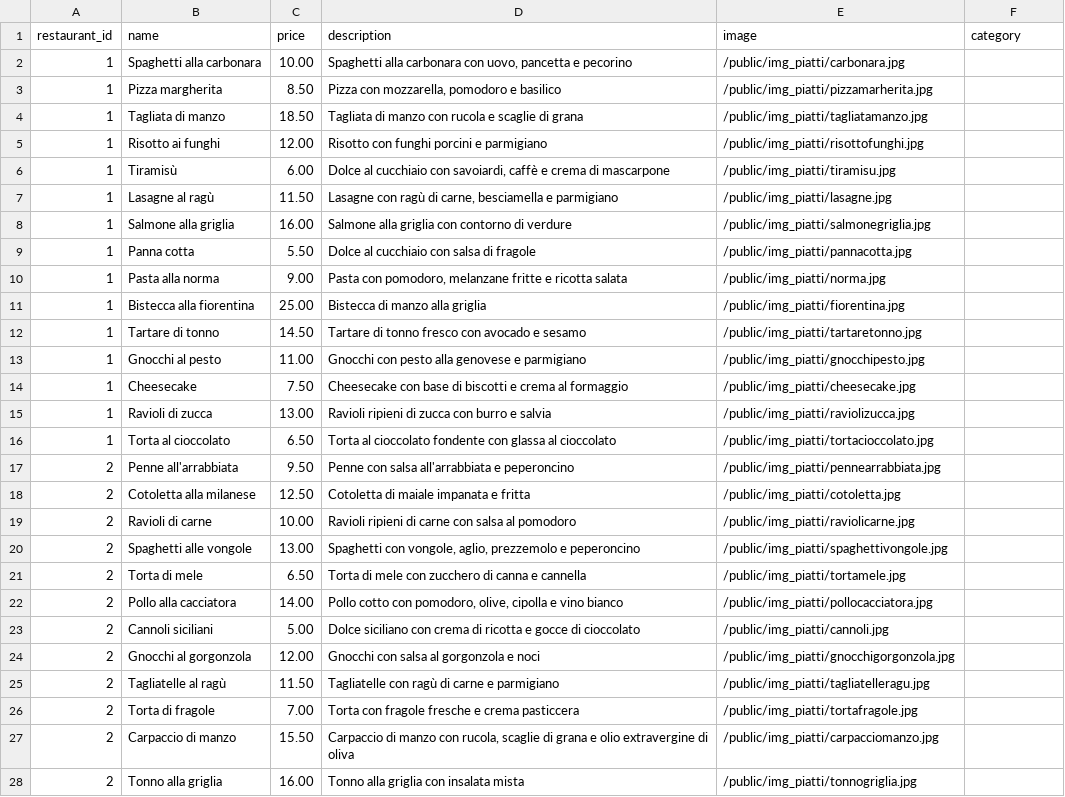
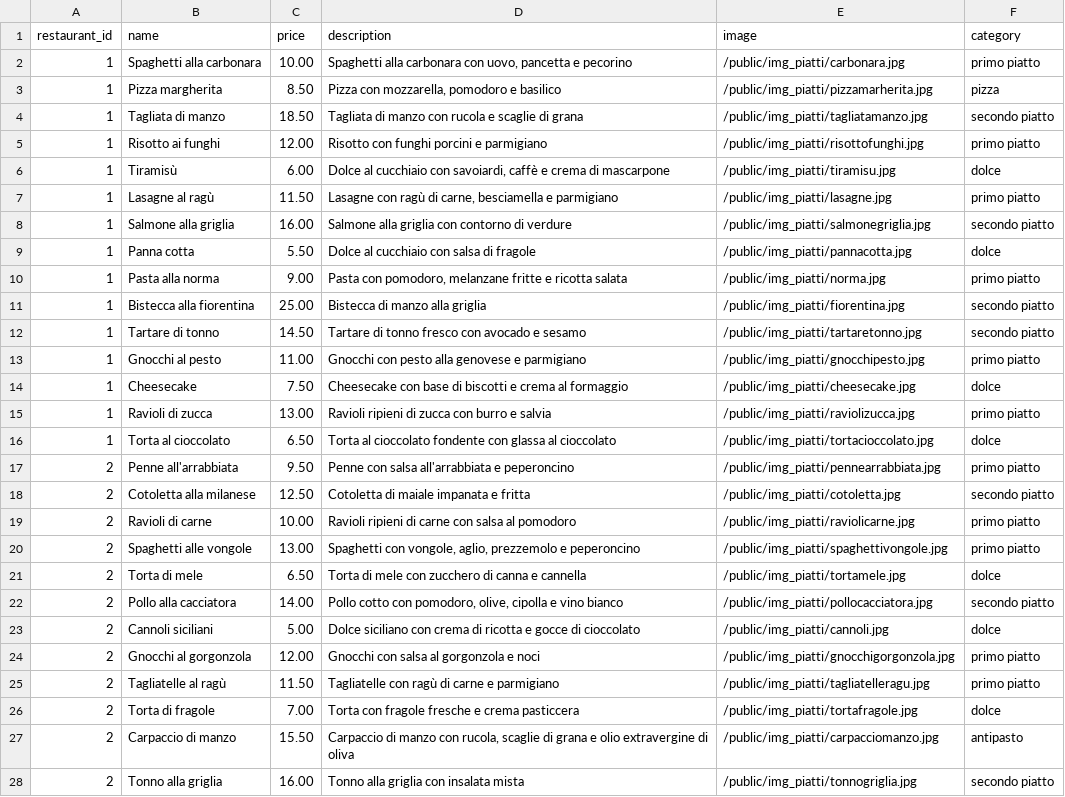
Before and after one commit to GiuseppeSU/Deliveboo, a CSV file: database/seeders/products.csv, drawn as a sheet; only a part is shown; the diff covers the shown part only; the diff names each change by its address in the sheet, - before the commit and + after, or states it on an @@ line.

Commit message:
fixato categorie mancanti

```diff
--- a/database/seeders/products.csv
+++ b/database/seeders/products.csv
-F2 (category): (empty)
+F2 (category): primo piatto
-F3 (category): (empty)
+F3 (category): pizza
-F4 (category): (empty)
+F4 (category): secondo piatto
-F5 (category): (empty)
+F5 (category): primo piatto
-F6 (category): (empty)
+F6 (category): dolce
-F7 (category): (empty)
+F7 (category): primo piatto
-F8 (category): (empty)
+F8 (category): secondo piatto
-F9 (category): (empty)
+F9 (category): dolce
-F10 (category): (empty)
+F10 (category): primo piatto
-F11:F12 (category): (empty)
+F11:F12 (category): secondo piatto
-F13 (category): (empty)
+F13 (category): primo piatto
-F14 (category): (empty)
+F14 (category): dolce
-F15 (category): (empty)
+F15 (category): primo piatto
-F16 (category): (empty)
+F16 (category): dolce
-F17 (category): (empty)
+F17 (category): primo piatto
-F18 (category): (empty)
+F18 (category): secondo piatto
-F19:F20 (category): (empty)
+F19:F20 (category): primo piatto
-F21 (category): (empty)
+F21 (category): dolce
-F22 (category): (empty)
+F22 (category): secondo piatto
-F23 (category): (empty)
+F23 (category): dolce
-F24:F25 (category): (empty)
+F24:F25 (category): primo piatto
-F26 (category): (empty)
+F26 (category): dolce
-F27 (category): (empty)
+F27 (category): antipasto
-F28 (category): (empty)
+F28 (category): secondo piatto
```
Also changed, not shown: 150 edited cells elsewhere in this file.
